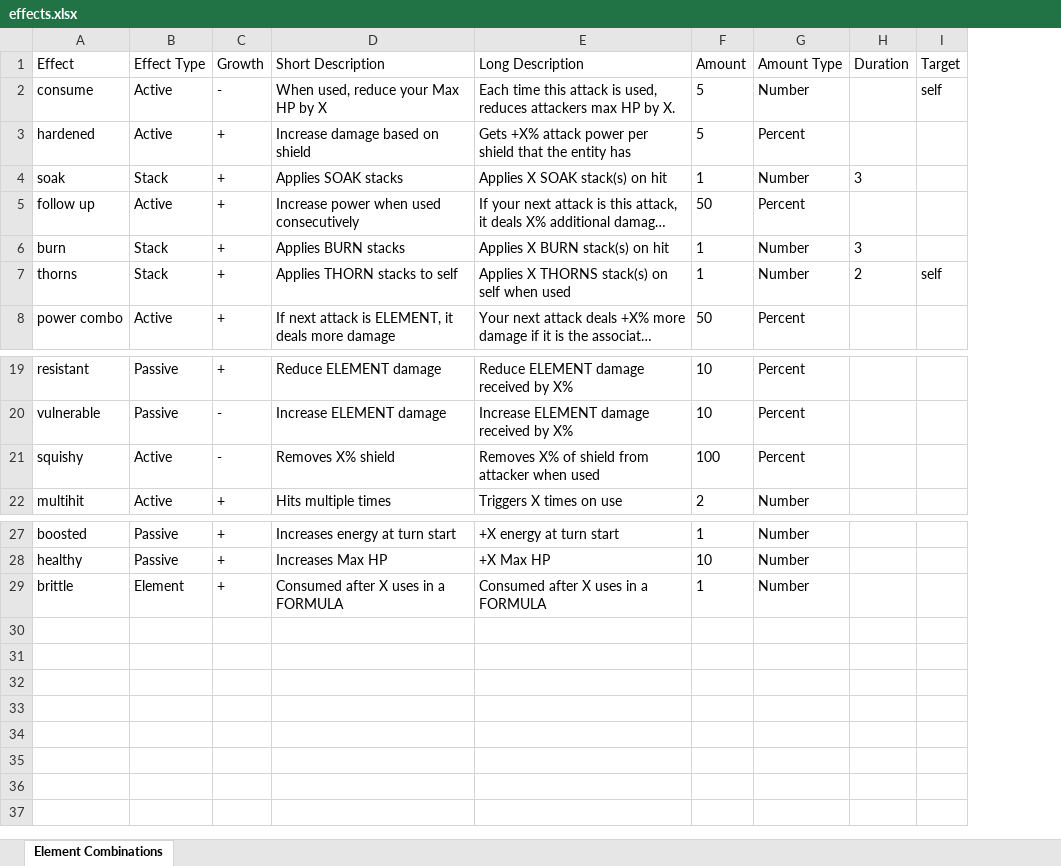
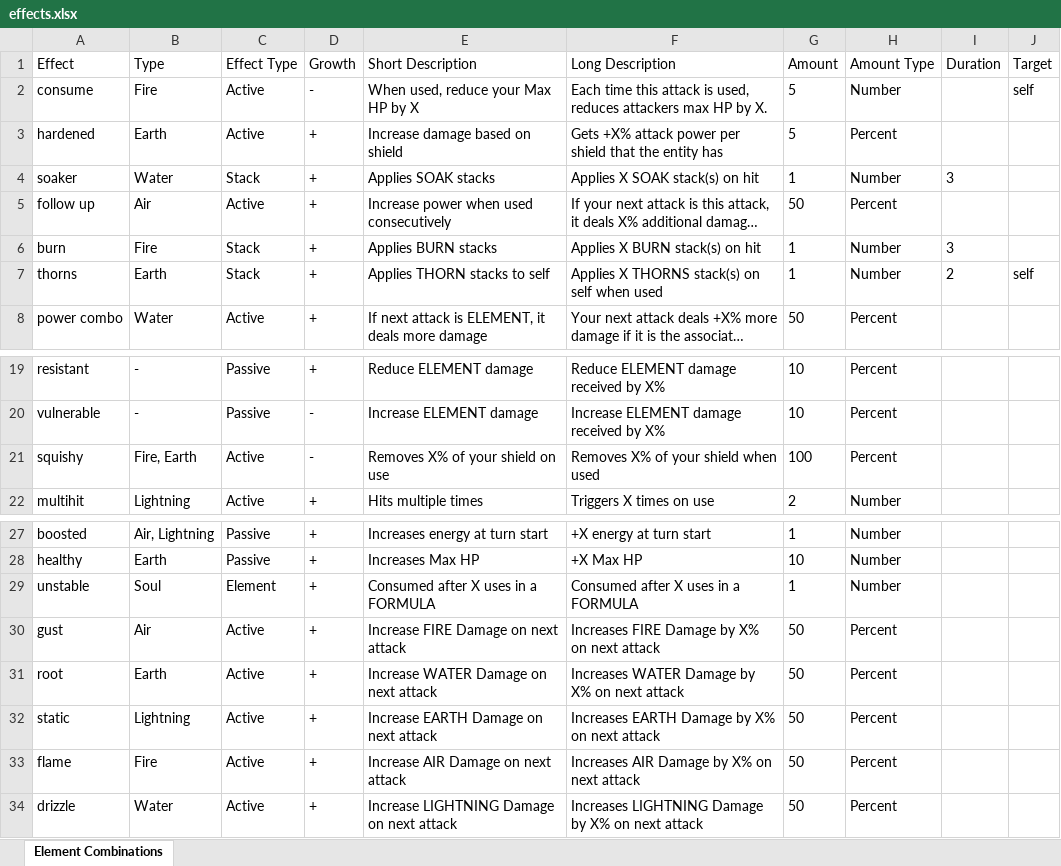
Before and after one commit to wwestfall91/Wade.Land, an Excel workbook: effects.xlsx, sheet Element Combinations, drawn as a sheet; only a part is shown, gaps mark what is left out; long unchanged cells end in …; values as stored, in another font and other column widths than the file's, no borders; addresses are those after the commit; the diff names each change by its address in the sheet, - before the commit and + after, or states it on an @@ line.

```diff
--- a/effects.xlsx (sheet Element Combinations)
+++ b/effects.xlsx (sheet Element Combinations)
+column B (Type), rows 2-8: Fire | Earth | Water | Air | Fire | Earth | Water; rows 19-22: - | - | Fire, Earth | Lightning; rows 27-29: Air, Lightning | Earth | Soul
-A4 (Effect): soak
+A4 (Effect): soaker
-E21 (Short Description): Removes X% shield
+E21 (Short Description): Removes X% of your shield on use
-F21 (Long Description): Removes X% of shield from attacker when used
+F21 (Long Description): Removes X% of your shield when used
-A29 (Effect): brittle
+A29 (Effect): unstable
+row 30: gust | Air | Active | + | Increase FIRE Damage on next attack | Increases FIRE Damage by X% on next attack | 50 | Percent
+row 31: root | Earth | Active | + | Increase WATER Damage on next attack | Increases WATER Damage by X% on next attack | 50 | Percent
+row 32: static | Lightning | Active | + | Increase EARTH Damage on next attack | Increases EARTH Damage by X% on next attack | 50 | Percent
+row 33: flame | Fire | Active | + | Increase AIR Damage on next attack | Increases AIR Damage by X% on next attack | 50 | Percent
+row 34: drizzle | Water | Active | + | Increase LIGHTNING Damage on next attack | Increases LIGHTNING Damage by X% on next attack | 50 | Percent
```
Also changed, not shown: cleanse.xlsx, elements.xlsx, 9 other files.
